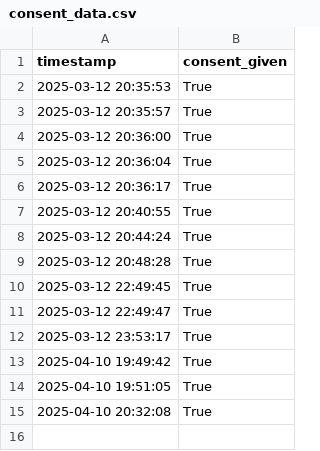
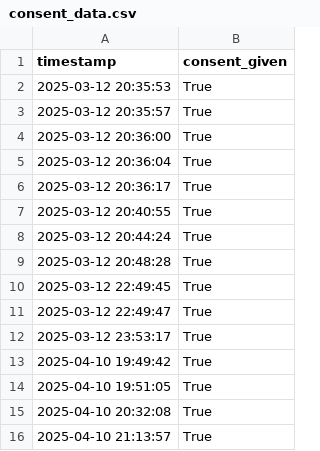
Before and after one commit to NotAPlumber505/UsabilityTestingApp, a CSV file: data/consent_data.csv, drawn as a sheet.

```diff
--- a/data/consent_data.csv
+++ b/data/consent_data.csv
@@ -15 +15,2 @@ timestamp,consent_given
 2025-04-10 20:32:08,True
+2025-04-10 21:13:57,True
```
Also changed, not shown: 2 other files.
